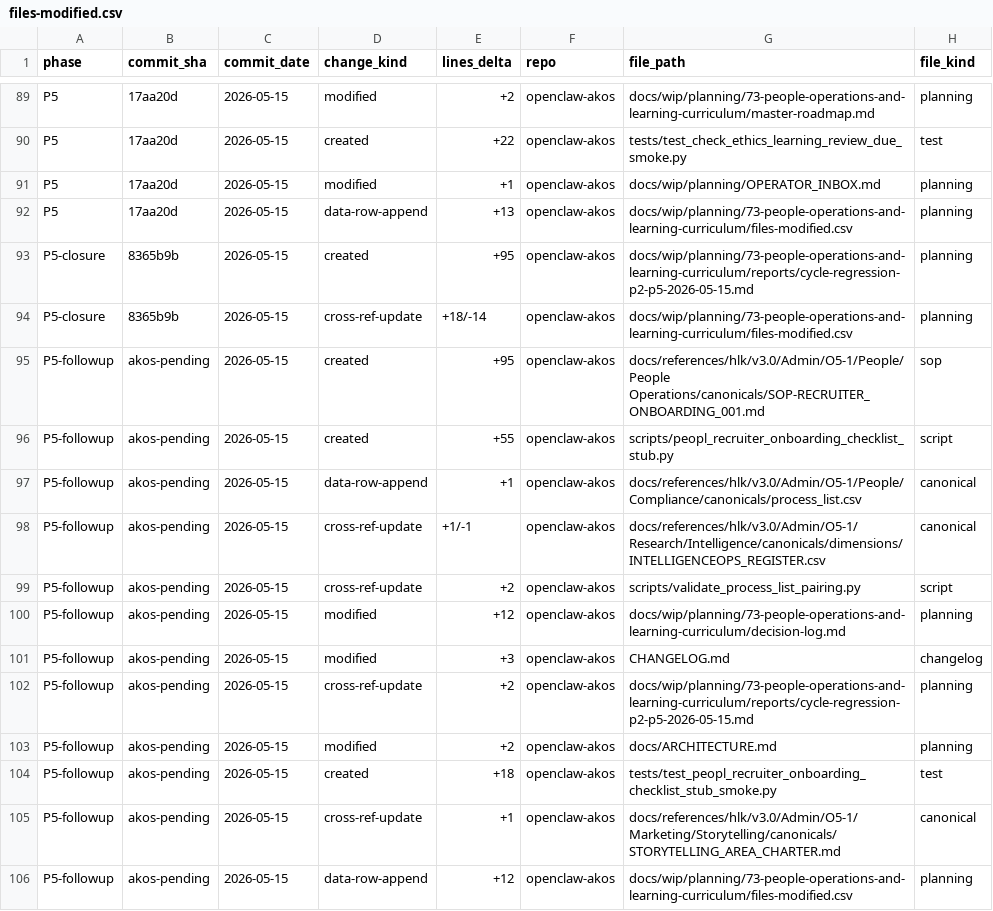
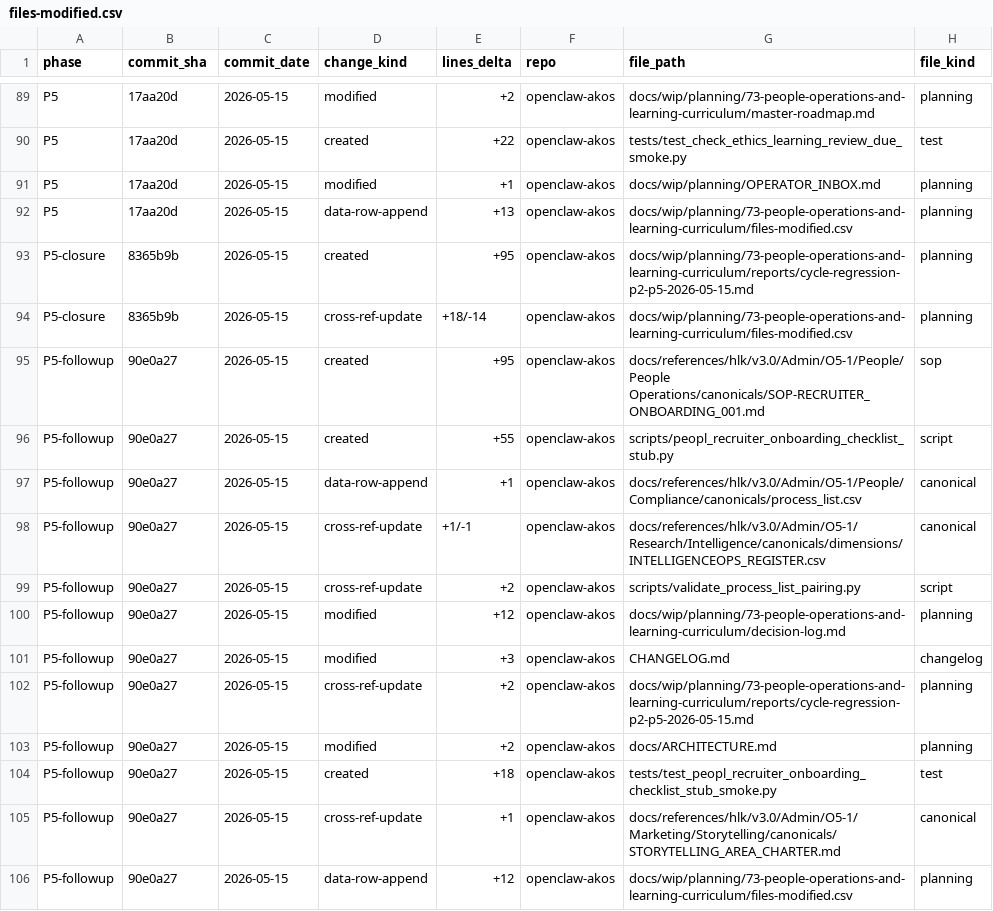
Before and after one commit to FraysaXII/openclaw-akos, a CSV file: docs/wip/planning/73-people-operations-and-learning-curriculum/files-modified.csv, drawn as a sheet; only a part is shown, gaps mark what is left out; the diff names each change by its address in the sheet, - before the commit and + after, or states it on an @@ line.

Commit message:
chore(i73): zero-pending files-modified SHAs + GOI stub
Backfill P5-followup rows with commit 90e0a27; document recruiter GOI placeholder operator mint via pending-goi-recruiter-001.md.

```diff
--- a/docs/wip/planning/73-people-operations-and-learning-curriculum/files-modified.csv
+++ b/docs/wip/planning/73-people-operations-and-learning-curriculum/files-modified.csv
-B95:B106 (commit_sha): akos-pending
+B95:B106 (commit_sha): 90e0a27
```
Also changed, not shown: 2 other files.
